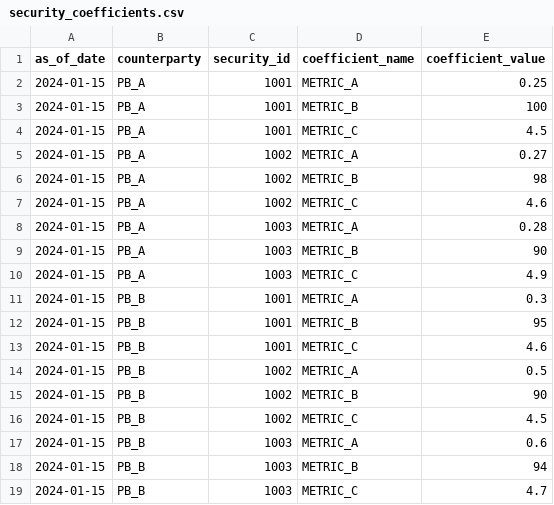
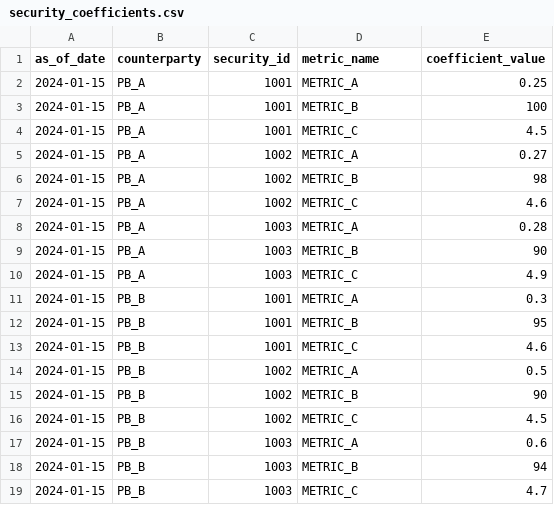
Before and after one commit to bgbauermann/pb_optimizer, a CSV file: src/data/security_coefficients.csv, drawn as a sheet.

```diff
--- a/src/data/security_coefficients.csv
+++ b/src/data/security_coefficients.csv
@@ -1,2 +1,2 @@
-as_of_date,counterparty,security_id,coefficient_name,coefficient_value
+as_of_date,counterparty,security_id,metric_name,coefficient_value
 2024-01-15,PB_A,1001,METRIC_A,0.25
```
Also changed, not shown: 5 other files.
